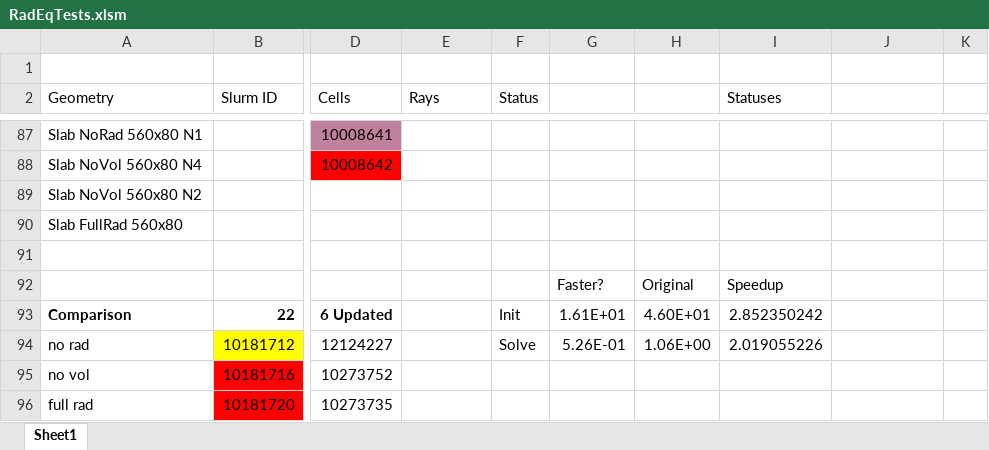
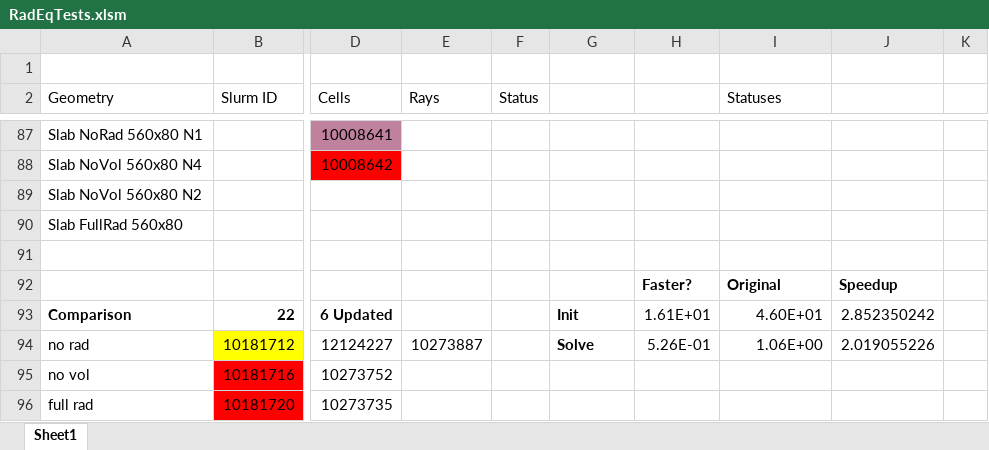
Before and after one commit to owenmylotte/ablateInputs, an Excel workbook: RadEqTests.xlsm, sheet Sheet1, drawn as a sheet; only a part is shown, gaps mark what is left out; values as stored, in another font and other column widths than the file's, no borders; removed rows and columns are numbered as before the commit, all else as after; rows hold the shown columns only; the diff names each change by its address in the sheet, - before the commit and + after, or states it on an @@ line.

```diff
--- a/RadEqTests.xlsm (sheet Sheet1)
+++ b/RadEqTests.xlsm (sheet Sheet1)
-row 92:  |  |  |  |  | Faster? | Original | Speedup
+row 92:  |  |  |  |  |  | Faster? | Original | Speedup
-F93 (Status): Init
+F93 (Status): (empty)
-G93: 1.61E+01
+G93: Init
-G93:G94 bold: off
+G93:G94 bold: on
-H93: 4.60E+01
+H93: 1.61E+01
-I93 (Statuses): 2.852350242
+I93 (Statuses): 4.60E+01
-J93: (empty)
+J93: 2.852350242
-E94 (Rays): (empty)
+E94 (Rays): 10273887
-F94 (Status): Solve
+F94 (Status): (empty)
-G94: 5.26E-01
+G94: Solve
-H94: 1.06E+00
+H94: 5.26E-01
-I94 (Statuses): 2.019055226
+I94 (Statuses): 1.06E+00
-J94: (empty)
+J94: 2.019055226
```
Also changed, not shown: 3 other files.
